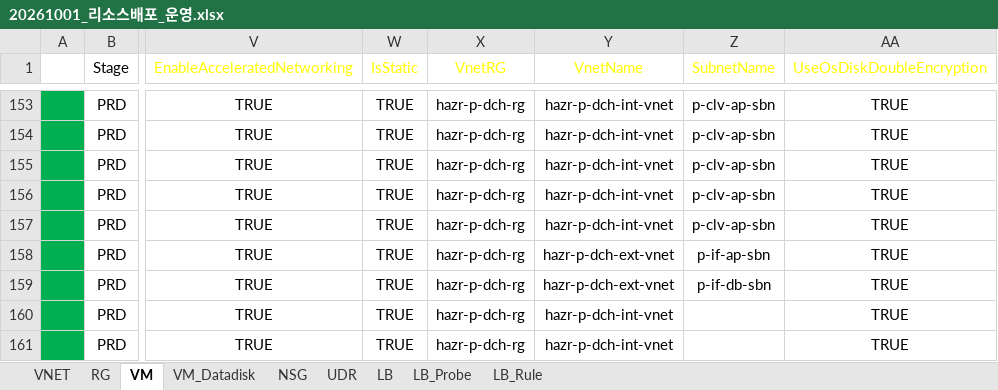
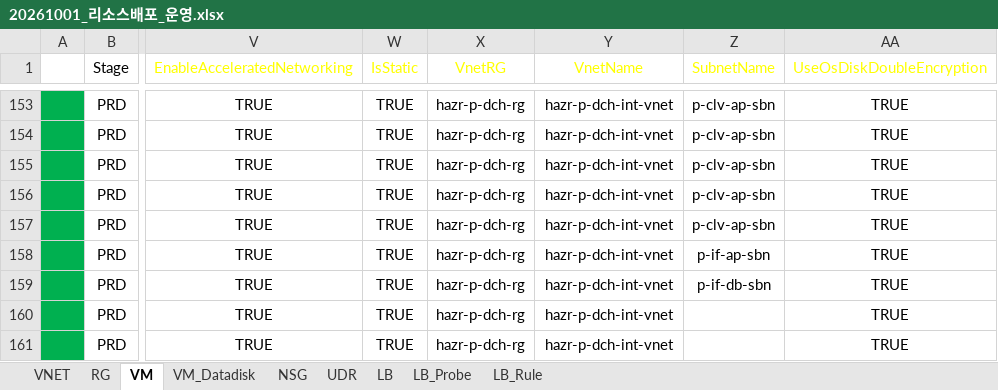
Before and after one commit to skpaek-git/hgi_resourceDeploy, an Excel workbook: 서버정보/20261001_리소스배포_운영.xlsx, sheet VM, drawn as a sheet; only a part is shown, gaps mark what is left out; values as stored, in another font and other column widths than the file's, no borders; table styles not drawn; the diff names each change by its address in the sheet, - before the commit and + after, or states it on an @@ line.

Commit message:
prd2

```diff
--- a/서버정보/20261001_리소스배포_운영.xlsx (sheet VM)
+++ b/서버정보/20261001_리소스배포_운영.xlsx (sheet VM)
-Y158:Y159 (VnetName): hazr-p-dch-ext-vnet
+Y158:Y159 (VnetName): hazr-p-dch-int-vnet
```
